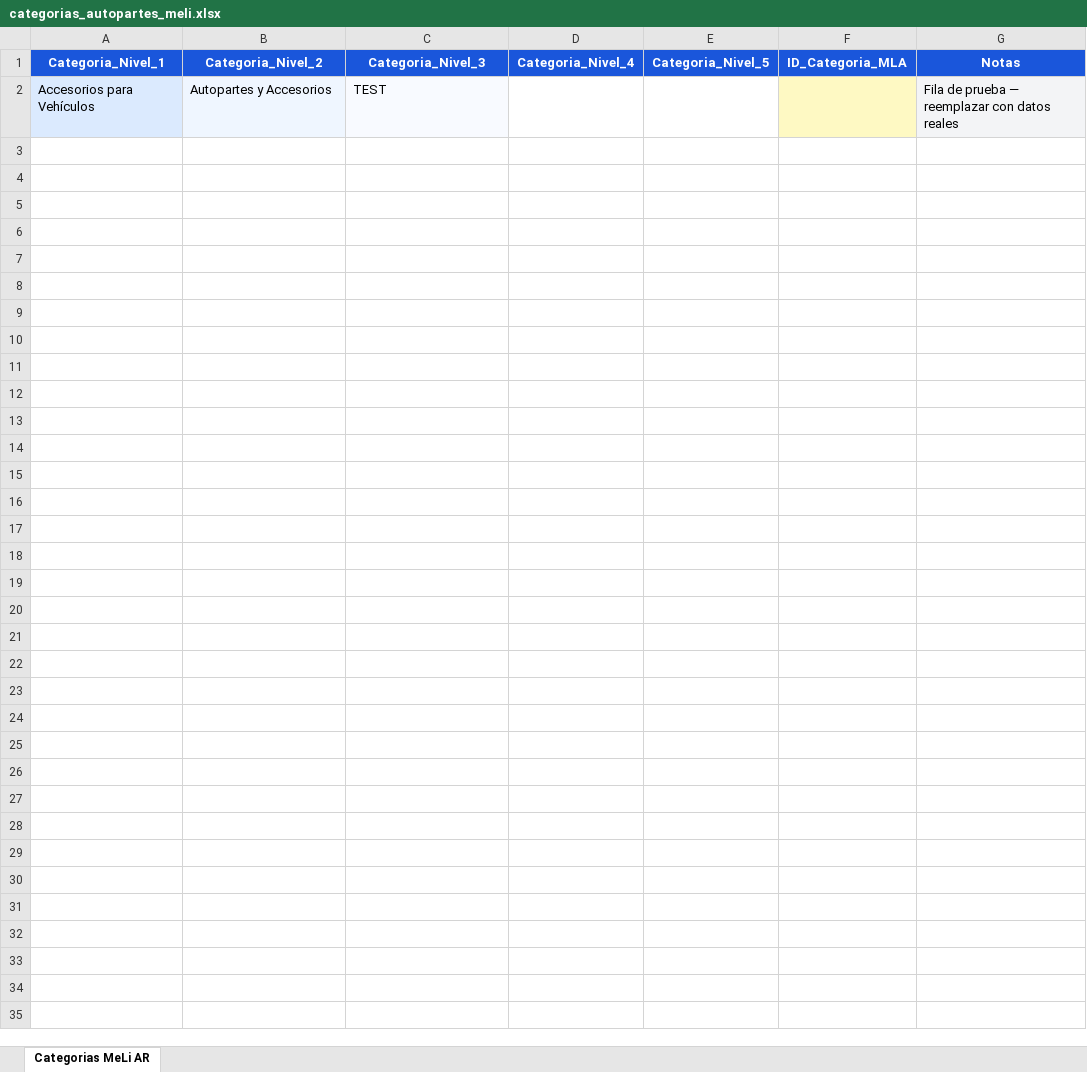
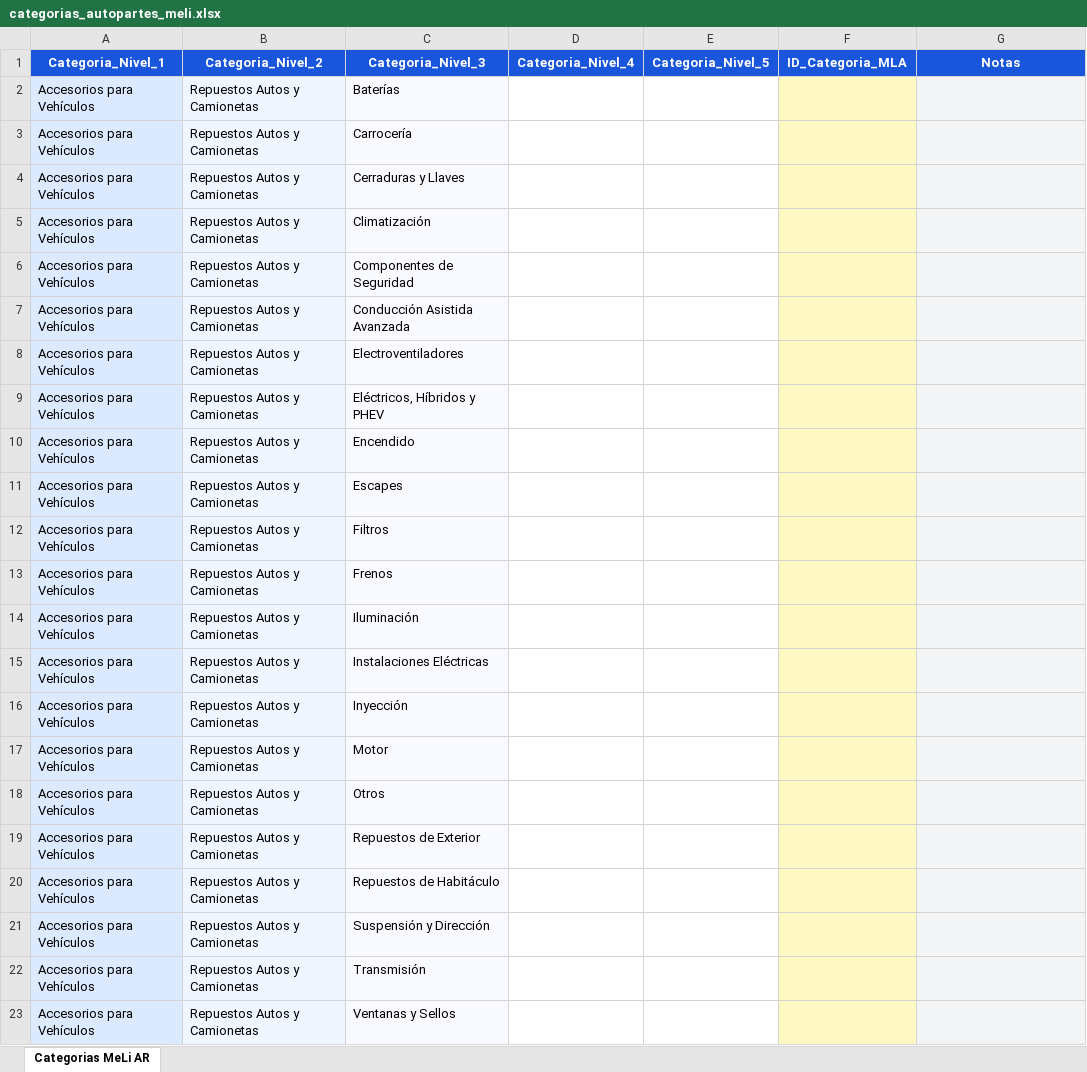
Before and after one commit to volhotic-creator/mercadolibre_categorias_template, an Excel workbook: categorias_autopartes_meli.xlsx, sheet Categorias MeLi AR, drawn as a sheet; values as stored, in another font and other column widths than the file's, no borders; addresses are those after the commit; the diff names each change by its address in the sheet, - before the commit and + after, or states it on an @@ line.

```diff
--- a/categorias_autopartes_meli.xlsx (sheet Categorias MeLi AR)
+++ b/categorias_autopartes_meli.xlsx (sheet Categorias MeLi AR)
+row 2: Accesorios para Vehículos | Repuestos Autos y Camionetas | Baterías
+row 3: Accesorios para Vehículos | Repuestos Autos y Camionetas | Carrocería
+row 4: Accesorios para Vehículos | Repuestos Autos y Camionetas | Cerraduras y Llaves
+row 5: Accesorios para Vehículos | Repuestos Autos y Camionetas | Climatización
+row 6: Accesorios para Vehículos | Repuestos Autos y Camionetas | Componentes de Seguridad
+row 7: Accesorios para Vehículos | Repuestos Autos y Camionetas | Conducción Asistida Avanzada
+row 8: Accesorios para Vehículos | Repuestos Autos y Camionetas | Electroventiladores
+row 9: Accesorios para Vehículos | Repuestos Autos y Camionetas | Eléctricos, Híbridos y PHEV
+row 10: Accesorios para Vehículos | Repuestos Autos y Camionetas | Encendido
-B11 (Categoria_Nivel_2): Autopartes y Accesorios
+B11 (Categoria_Nivel_2): Repuestos Autos y Camionetas
-C11 (Categoria_Nivel_3): TEST
+C11 (Categoria_Nivel_3): Escapes
-G11 (Notas): Fila de prueba — reemplazar con datos reales
+G11 (Notas): (empty)
+row 12: Accesorios para Vehículos | Repuestos Autos y Camionetas | Filtros
+row 13: Accesorios para Vehículos | Repuestos Autos y Camionetas | Frenos
+row 14: Accesorios para Vehículos | Repuestos Autos y Camionetas | Iluminación
+row 15: Accesorios para Vehículos | Repuestos Autos y Camionetas | Instalaciones Eléctricas
+row 16: Accesorios para Vehículos | Repuestos Autos y Camionetas | Inyección
+row 17: Accesorios para Vehículos | Repuestos Autos y Camionetas | Motor
+row 18: Accesorios para Vehículos | Repuestos Autos y Camionetas | Otros
+row 19: Accesorios para Vehículos | Repuestos Autos y Camionetas | Repuestos de Exterior
+row 20: Accesorios para Vehículos | Repuestos Autos y Camionetas | Repuestos de Habitáculo
+row 21: Accesorios para Vehículos | Repuestos Autos y Camionetas | Suspensión y Dirección
+row 22: Accesorios para Vehículos | Repuestos Autos y Camionetas | Transmisión
+row 23: Accesorios para Vehículos | Repuestos Autos y Camionetas | Ventanas y Sellos
```
Also changed, not shown: 1 other file.
